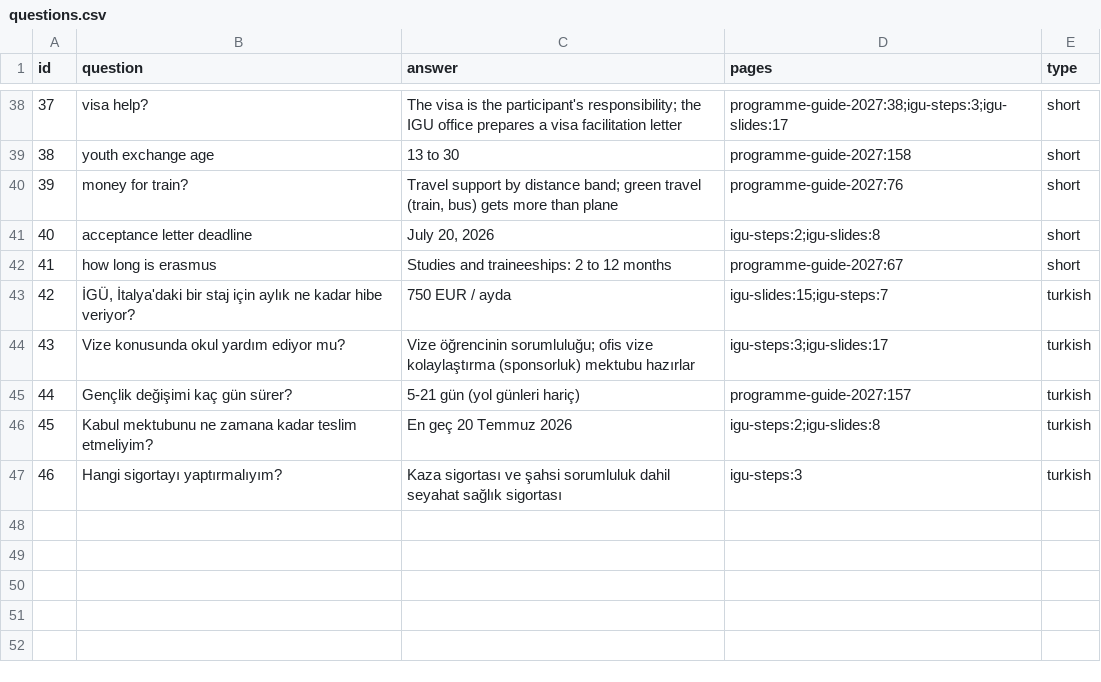
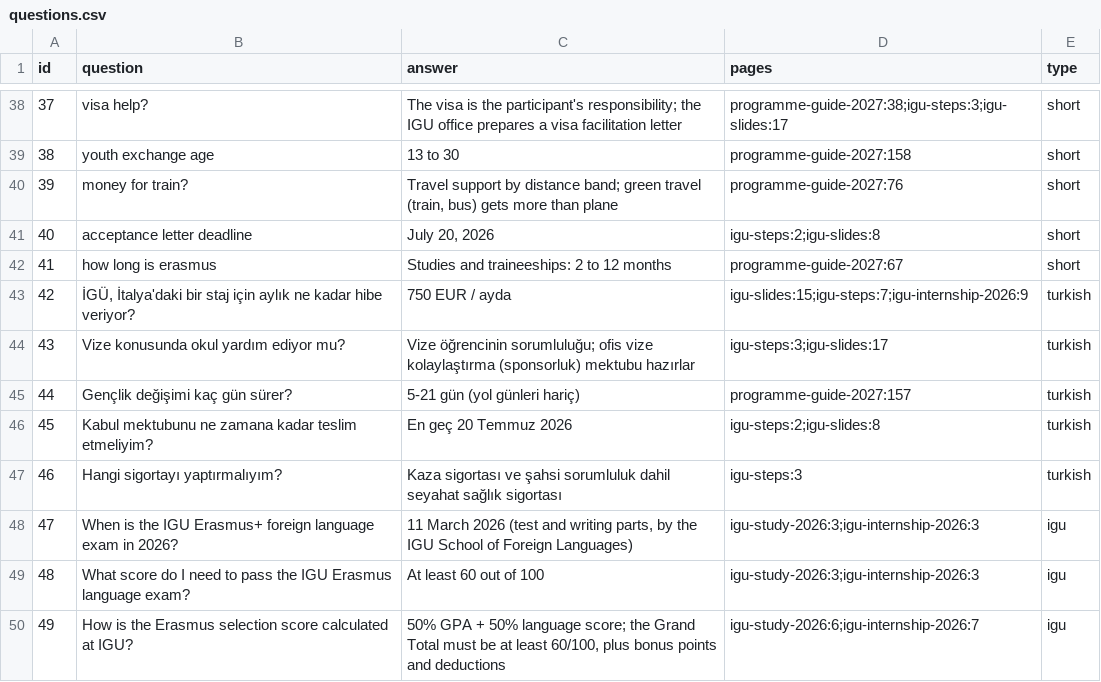
Before and after one commit to rabiaozers/erasmus-rag, a CSV file: eval/questions.csv, drawn as a sheet; only a part is shown, gaps mark what is left out; the diff covers the shown part only.

```diff
--- a/eval/questions.csv
+++ b/eval/questions.csv
@@ -42,3 +42,3 @@ id,question,answer,pages,type
 41,how long is erasmus,Studies and traineeships: 2 to 12 months,programme-guide-2027:67,short
-42,"İGÜ, İtalya'daki bir staj için aylık ne kadar hibe veriyor?",750 EUR / ayda,igu-slides:15;igu-steps:7,turkish
+42,"İGÜ, İtalya'daki bir staj için aylık ne kadar hibe veriyor?",750 EUR / ayda,igu-slides:15;igu-steps:7;igu-internship-2026:9,turkish
 43,Vize konusunda okul yardım ediyor mu?,Vize öğrencinin sorumluluğu; ofis vize kolaylaştırma (sponsorluk) mektubu hazırlar,igu-steps:3;igu-slides:17,turkish
@@ -47 +47,4 @@ id,question,answer,pages,type
 46,Hangi sigortayı yaptırmalıyım?,Kaza sigortası ve şahsi sorumluluk dahil seyahat sağlık sigortası,igu-steps:3,turkish
+47,When is the IGU Erasmus+ foreign language exam in 2026?,"11 March 2026 (test and writing parts, by the IGU School of Foreign Languages)",igu-study-2026:3;igu-internship-2026:3,igu
+48,What score do I need to pass the IGU Erasmus language exam?,At least 60 out of 100,igu-study-2026:3;igu-internship-2026:3,igu
+49,How is the Erasmus selection score calculated at IGU?,"50% GPA + 50% language score; the Grand Total must be at least 60/100, plus bonus points and deductions",igu-study-2026:6;igu-internship-2026:7,igu
```
Also changed, not shown: 8 added rows and 4 edited cells elsewhere in this file, 9 other files.
